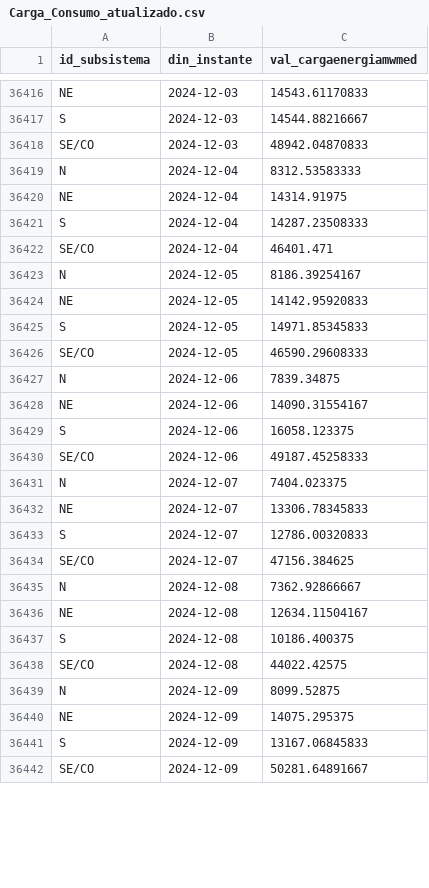
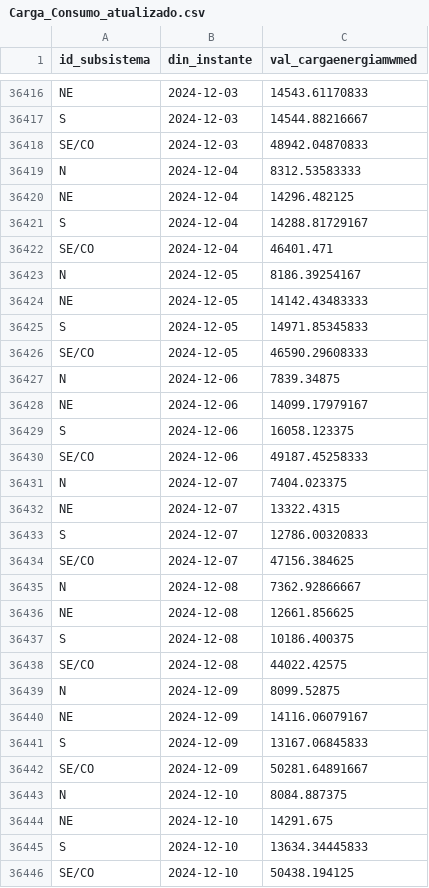
Before and after one commit to valuata/Dashboard, a CSV file: Carga_Consumo_atualizado.csv, drawn as a sheet; only a part is shown, gaps mark what is left out; the diff covers the shown part only.

Commit message:
Update Carga_Consumo

```diff
--- a/Carga_Consumo_atualizado.csv
+++ b/Carga_Consumo_atualizado.csv
@@ -36419,7 +36419,7 @@ SE/CO,2024-12-03,48942.04870833
 N,2024-12-04,8312.53583333
-NE,2024-12-04,14314.91975
-S,2024-12-04,14287.23508333
+NE,2024-12-04,14296.482125
+S,2024-12-04,14288.81729167
 SE/CO,2024-12-04,46401.471
 N,2024-12-05,8186.39254167
-NE,2024-12-05,14142.95920833
+NE,2024-12-05,14142.43483333
 S,2024-12-05,14971.85345833
@@ -36427,3 +36427,3 @@ SE/CO,2024-12-05,46590.29608333
 N,2024-12-06,7839.34875
-NE,2024-12-06,14090.31554167
+NE,2024-12-06,14099.17979167
 S,2024-12-06,16058.123375
@@ -36431,3 +36431,3 @@ SE/CO,2024-12-06,49187.45258333
 N,2024-12-07,7404.023375
-NE,2024-12-07,13306.78345833
+NE,2024-12-07,13322.4315
 S,2024-12-07,12786.00320833
@@ -36435,3 +36435,3 @@ SE/CO,2024-12-07,47156.384625
 N,2024-12-08,7362.92866667
-NE,2024-12-08,12634.11504167
+NE,2024-12-08,12661.856625
 S,2024-12-08,10186.400375
@@ -36439,4 +36439,8 @@ SE/CO,2024-12-08,44022.42575
 N,2024-12-09,8099.52875
-NE,2024-12-09,14075.295375
+NE,2024-12-09,14116.06079167
 S,2024-12-09,13167.06845833
 SE/CO,2024-12-09,50281.64891667
+N,2024-12-10,8084.887375
+NE,2024-12-10,14291.675
+S,2024-12-10,13634.34445833
+SE/CO,2024-12-10,50438.194125
```
Also changed, not shown: 4 edited cells elsewhere in this file.
